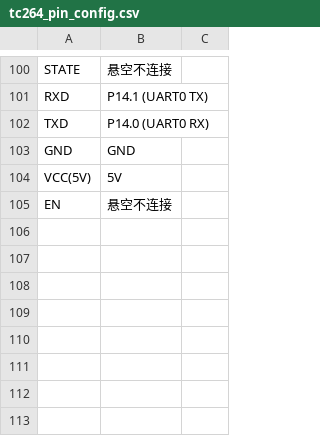
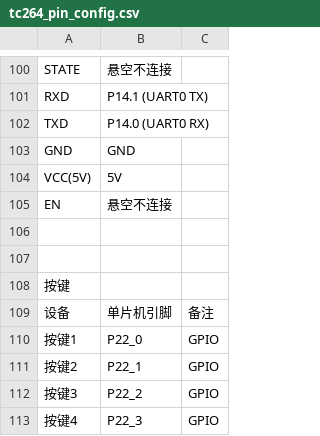
Before and after one commit to KisYof/26_9_Freescale, a CSV file: tc264_pin_config.csv, drawn as a sheet; only a part is shown, gaps mark what is left out.

Commit message:
新增按键引脚分配

```diff
--- a/tc264_pin_config.csv
+++ b/tc264_pin_config.csv
@@ -105 +105,9 @@ VCC(5V),5V,
 EN,悬空不连接,
+
+
+按键
+设备,单片机引脚,备注
+按键1,P22_0,GPIO
+按键2,P22_1,GPIO
+按键3,P22_2,GPIO
+按键4,P22_3,GPIO
```
